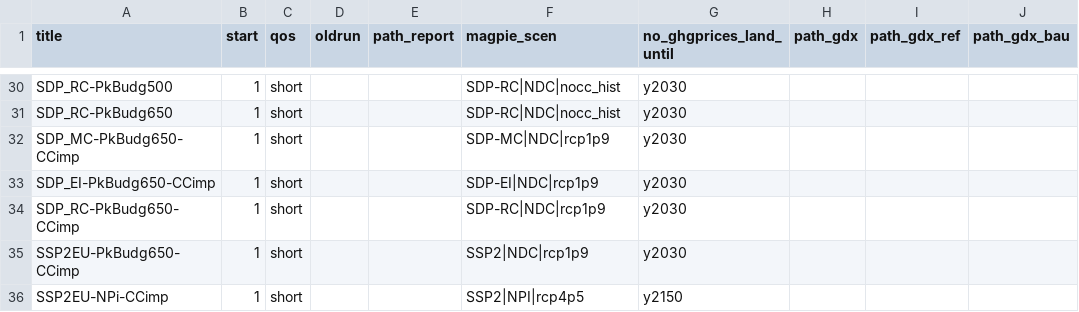
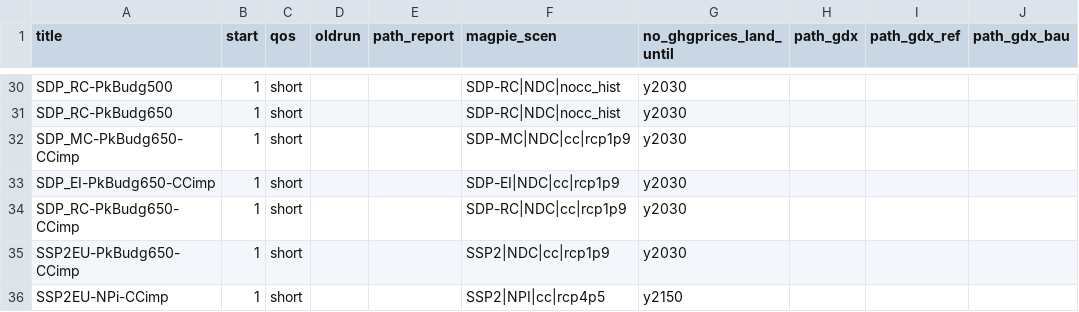
Before and after one commit to bs538/remind, a CSV file: config/scenario_config_coupled_SHAPE.csv, drawn as a sheet; only a part is shown, gaps mark what is left out.

Commit message:
fix to MAgPIE impacts for SDP_XX in SHAPE coupling config

```diff
--- a/config/scenario_config_coupled_SHAPE.csv
+++ b/config/scenario_config_coupled_SHAPE.csv
@@ -31,6 +31,6 @@ SDP_RC-PkBudg500;1;short;;;SDP-RC|NDC|nocc_hist;y2030;;;
 SDP_RC-PkBudg650;1;short;;;SDP-RC|NDC|nocc_hist;y2030;;;
-SDP_MC-PkBudg650-CCimp;1;short;;;SDP-MC|NDC|rcp1p9;y2030;;;
-SDP_EI-PkBudg650-CCimp;1;short;;;SDP-EI|NDC|rcp1p9;y2030;;;
-SDP_RC-PkBudg650-CCimp;1;short;;;SDP-RC|NDC|rcp1p9;y2030;;;
-SSP2EU-PkBudg650-CCimp;1;short;;;SSP2|NDC|rcp1p9;y2030;;;
-SSP2EU-NPi-CCimp;1;short;;;SSP2|NPI|rcp4p5;y2150;;;
+SDP_MC-PkBudg650-CCimp;1;short;;;SDP-MC|NDC|cc|rcp1p9;y2030;;;
+SDP_EI-PkBudg650-CCimp;1;short;;;SDP-EI|NDC|cc|rcp1p9;y2030;;;
+SDP_RC-PkBudg650-CCimp;1;short;;;SDP-RC|NDC|cc|rcp1p9;y2030;;;
+SSP2EU-PkBudg650-CCimp;1;short;;;SSP2|NDC|cc|rcp1p9;y2030;;;
+SSP2EU-NPi-CCimp;1;short;;;SSP2|NPI|cc|rcp4p5;y2150;;;
```
